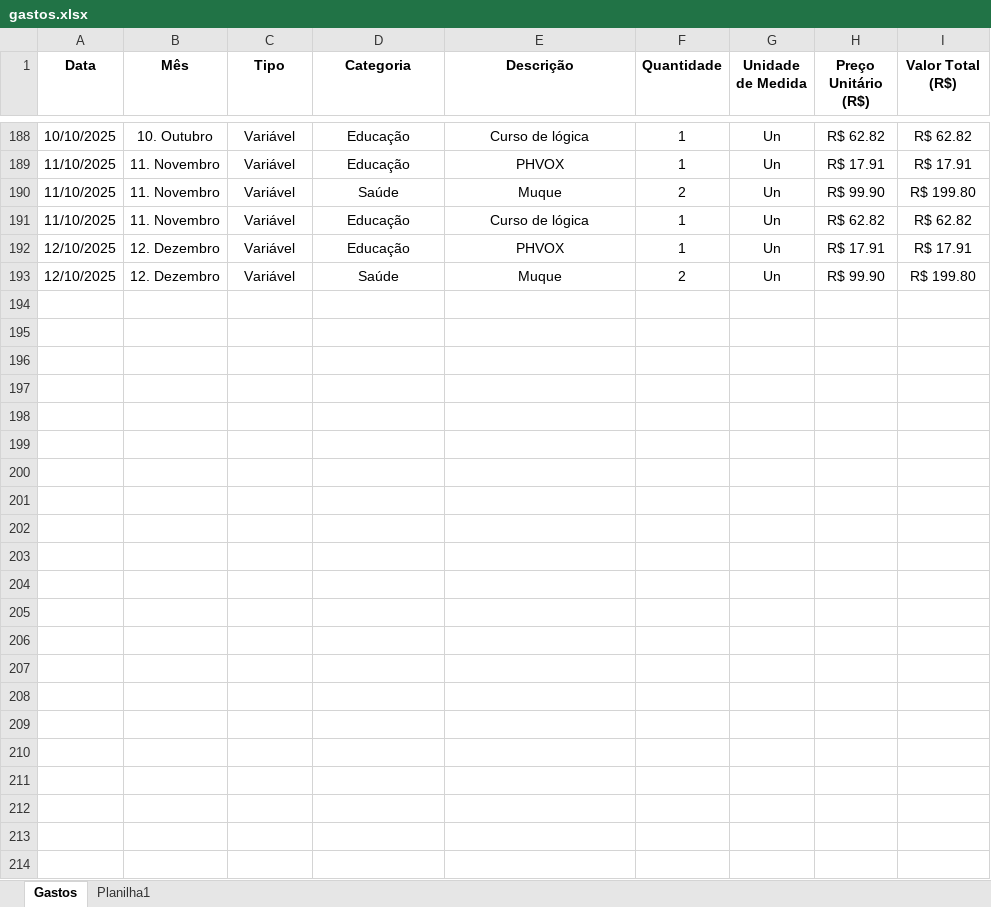
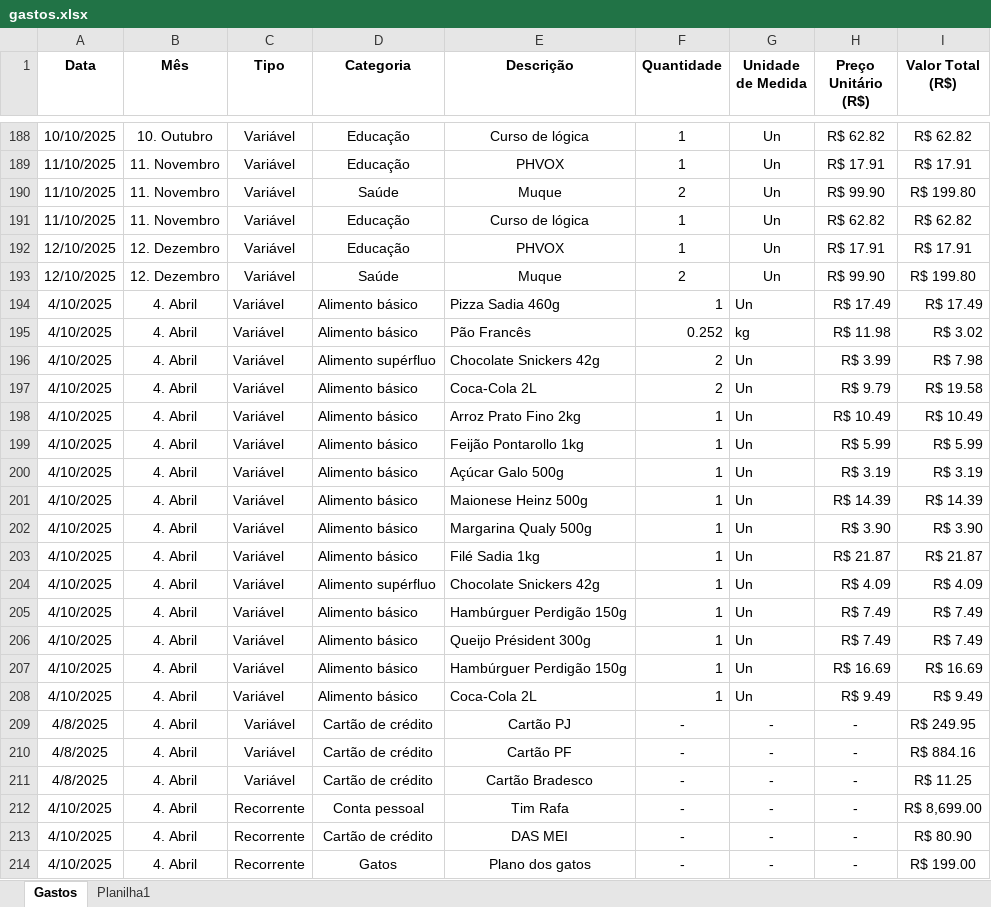
Before and after one commit to jhonysaraujo/streamlit_financas, an Excel workbook: datasets/gastos.xlsx, sheet Gastos, drawn as a sheet; only a part is shown, gaps mark what is left out; values as stored, in another font and other column widths than the file's, no borders; the diff names each change by its address in the sheet, - before the commit and + after, or states it on an @@ line.

Commit message:
Update gastos.xlsx

```diff
--- a/datasets/gastos.xlsx (sheet Gastos)
+++ b/datasets/gastos.xlsx (sheet Gastos)
+row 194: 4/10/2025 | 4. Abril | Variável | Alimento básico | Pizza Sadia 460g | 1 | Un | R$ 17.49 | R$ 17.49
+row 195: 4/10/2025 | 4. Abril | Variável | Alimento básico | Pão Francês | 0.252 | kg | R$ 11.98 | R$ 3.02
+row 196: 4/10/2025 | 4. Abril | Variável | Alimento supérfluo | Chocolate Snickers 42g | 2 | Un | R$ 3.99 | R$ 7.98
+row 197: 4/10/2025 | 4. Abril | Variável | Alimento básico | Coca-Cola 2L | 2 | Un | R$ 9.79 | R$ 19.58
+row 198: 4/10/2025 | 4. Abril | Variável | Alimento básico | Arroz Prato Fino 2kg | 1 | Un | R$ 10.49 | R$ 10.49
+row 199: 4/10/2025 | 4. Abril | Variável | Alimento básico | Feijão Pontarollo 1kg | 1 | Un | R$ 5.99 | R$ 5.99
+row 200: 4/10/2025 | 4. Abril | Variável | Alimento básico | Açúcar Galo 500g | 1 | Un | R$ 3.19 | R$ 3.19
+row 201: 4/10/2025 | 4. Abril | Variável | Alimento básico | Maionese Heinz 500g | 1 | Un | R$ 14.39 | R$ 14.39
+row 202: 4/10/2025 | 4. Abril | Variável | Alimento básico | Margarina Qualy 500g | 1 | Un | R$ 3.90 | R$ 3.90
+row 203: 4/10/2025 | 4. Abril | Variável | Alimento básico | Filé Sadia 1kg | 1 | Un | R$ 21.87 | R$ 21.87
+row 204: 4/10/2025 | 4. Abril | Variável | Alimento supérfluo | Chocolate Snickers 42g | 1 | Un | R$ 4.09 | R$ 4.09
+row 205: 4/10/2025 | 4. Abril | Variável | Alimento básico | Hambúrguer Perdigão 150g | 1 | Un | R$ 7.49 | R$ 7.49
+row 206: 4/10/2025 | 4. Abril | Variável | Alimento básico | Queijo Président 300g | 1 | Un | R$ 7.49 | R$ 7.49
+row 207: 4/10/2025 | 4. Abril | Variável | Alimento básico | Hambúrguer Perdigão 150g | 1 | Un | R$ 16.69 | R$ 16.69
+row 208: 4/10/2025 | 4. Abril | Variável | Alimento básico | Coca-Cola 2L | 1 | Un | R$ 9.49 | R$ 9.49
+row 209: 4/8/2025 | 4. Abril | Variável | Cartão de crédito | Cartão PJ | - | - | - | R$ 249.95
+row 210: 4/8/2025 | 4. Abril | Variável | Cartão de crédito | Cartão PF | - | - | - | R$ 884.16
+row 211: 4/8/2025 | 4. Abril | Variável | Cartão de crédito | Cartão Bradesco | - | - | - | R$ 11.25
+row 212: 4/10/2025 | 4. Abril | Recorrente | Conta pessoal | Tim Rafa | - | - | - | R$ 8,699.00
+row 213: 4/10/2025 | 4. Abril | Recorrente | Cartão de crédito | DAS MEI | - | - | - | R$ 80.90
+row 214: 4/10/2025 | 4. Abril | Recorrente | Gatos | Plano dos gatos | - | - | - | R$ 199.00
```
